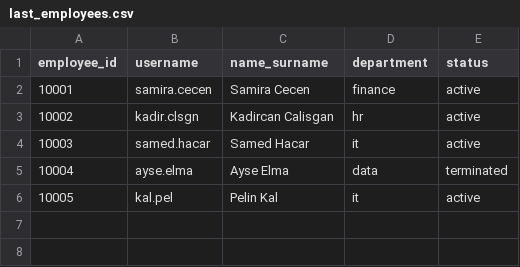
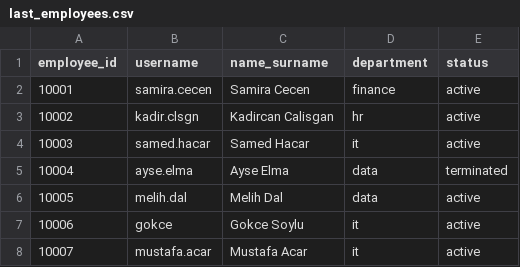
Before and after one commit to SamiraCecen/cmpe341-os-project, a CSV file: output/archives/last_employees.csv, drawn as a sheet; addresses are those after the commit; the diff names each change by its address in the sheet, - before the commit and + after, or states it on an @@ line.

```diff
--- a/output/archives/last_employees.csv
+++ b/output/archives/last_employees.csv
+row 6: 10005 | melih.dal | Melih Dal | data | active
@@ column A (employee_id) renumbered in row 7 @@
-B7 (username): kal.pel
+B7 (username): gokce
-C7 (name_surname): Pelin Kal
+C7 (name_surname): Gokce Soylu
+row 8: 10007 | mustafa.acar | Mustafa Acar | it | active
```
Also changed, not shown: 6 other files.
